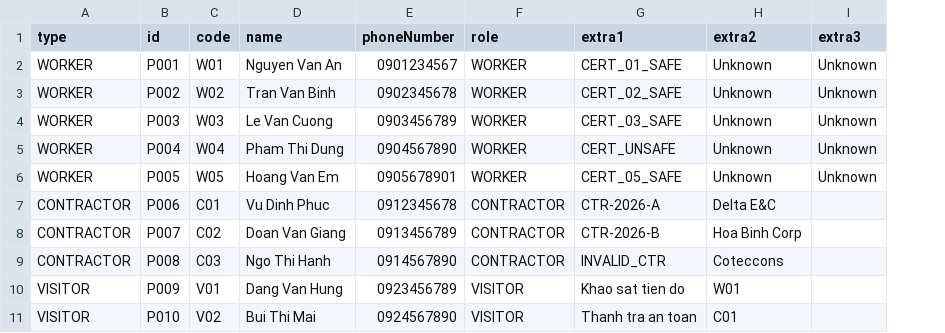
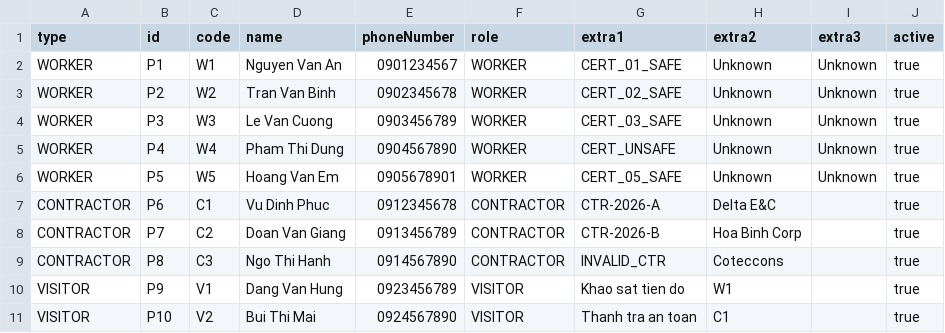
Before and after one commit to gn027c/Construction-Site-Management-System, a CSV file: data/persons.csv, drawn as a sheet; the diff names each change by its address in the sheet, - before the commit and + after, or states it on an @@ line.

```diff
--- a/data/persons.csv
+++ b/data/persons.csv
+column J (active), rows 2-11: all true
-B2 (id): P001
+B2 (id): P1
-C2 (code): W01
+C2 (code): W1
-B3 (id): P002
+B3 (id): P2
-C3 (code): W02
+C3 (code): W2
-B4 (id): P003
+B4 (id): P3
-C4 (code): W03
+C4 (code): W3
-B5 (id): P004
+B5 (id): P4
-C5 (code): W04
+C5 (code): W4
-B6 (id): P005
+B6 (id): P5
-C6 (code): W05
+C6 (code): W5
-B7 (id): P006
+B7 (id): P6
-C7 (code): C01
+C7 (code): C1
-B8 (id): P007
+B8 (id): P7
-C8 (code): C02
+C8 (code): C2
-B9 (id): P008
+B9 (id): P8
-C9 (code): C03
+C9 (code): C3
-B10 (id): P009
+B10 (id): P9
-C10 (code): V01
+C10 (code): V1
-H10 (extra2): W01
+H10 (extra2): W1
-B11 (id): P010
+B11 (id): P10
-C11 (code): V02
+C11 (code): V2
-H11 (extra2): C01
+H11 (extra2): C1
```
Also changed, not shown: data/attendance.csv, data/incidents.csv, 26 other files.
